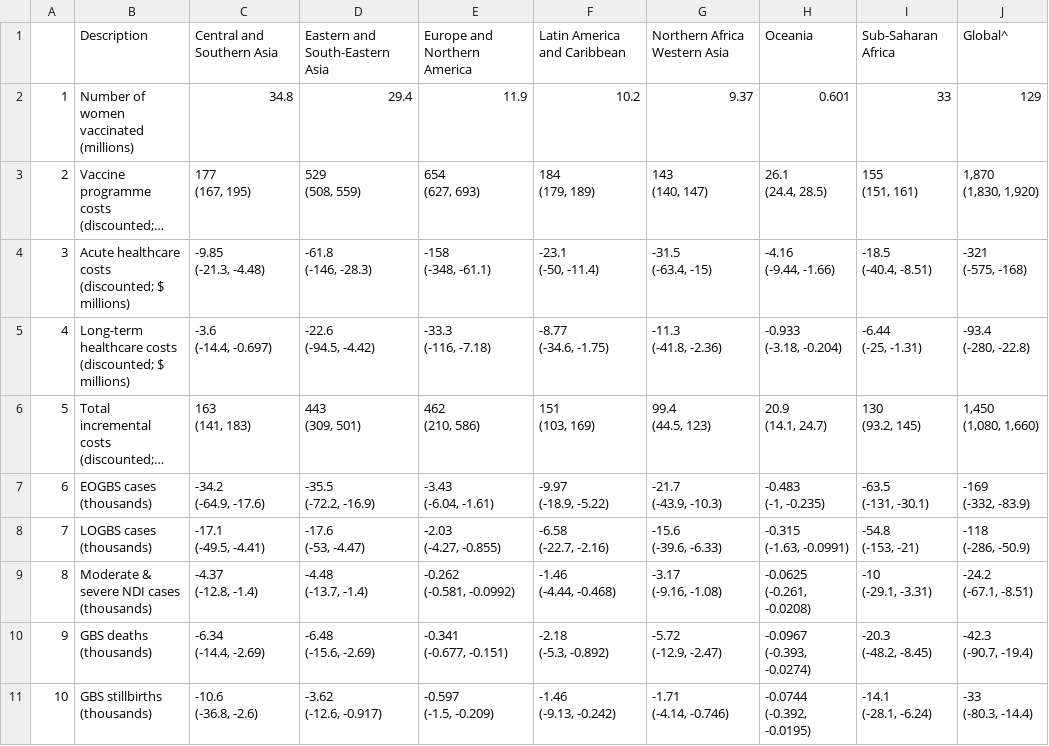
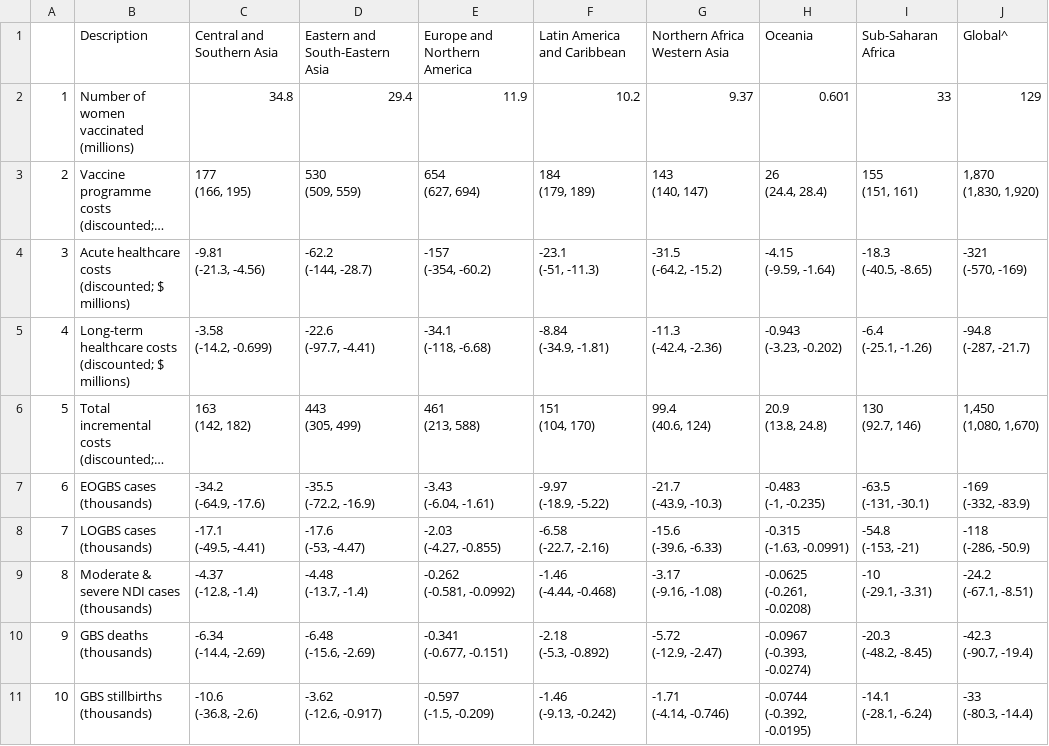
Before and after one commit to mert0248/GBS-vax-econ-model, a CSV file: output/Supplmentary_table_1-high-coverage_incremental_outcomes2022-05-26_sdg.csv, drawn as a sheet; only a part is shown; long unchanged cells end in …; ↵ is a line break in a cell; the diff covers the shown part only; the diff names each change by its address in the sheet, - before the commit and + after, or states it on an @@ line.

```diff
--- a/output/Supplmentary_table_1-high-coverage_incremental_outcomes2022-05-26_sdg.csv
+++ b/output/Supplmentary_table_1-high-coverage_incremental_outcomes2022-05-26_sdg.csv
-C3: 177 ↵ (167, 195)
+C3: 177 ↵ (166, 195)
-D3: 529 ↵ (508, 559)
+D3: 530 ↵ (509, 559)
-E3: 654 ↵ (627, 693)
+E3: 654 ↵ (627, 694)
-H3: 26.1 ↵ (24.4, 28.5)
+H3: 26 ↵ (24.4, 28.4)
-C4: -9.85 ↵ (-21.3, -4.48)
+C4: -9.81 ↵ (-21.3, -4.56)
-D4: -61.8 ↵ (-146, -28.3)
+D4: -62.2 ↵ (-144, -28.7)
-E4: -158 ↵ (-348, -61.1)
+E4: -157 ↵ (-354, -60.2)
-F4: -23.1 ↵ (-50, -11.4)
+F4: -23.1 ↵ (-51, -11.3)
-G4: -31.5 ↵ (-63.4, -15)
+G4: -31.5 ↵ (-64.2, -15.2)
-H4: -4.16 ↵ (-9.44, -1.66)
+H4: -4.15 ↵ (-9.59, -1.64)
-I4: -18.5 ↵ (-40.4, -8.51)
+I4: -18.3 ↵ (-40.5, -8.65)
-J4: -321 ↵ (-575, -168)
+J4: -321 ↵ (-570, -169)
-C5: -3.6 ↵ (-14.4, -0.697)
+C5: -3.58 ↵ (-14.2, -0.699)
-D5: -22.6 ↵ (-94.5, -4.42)
+D5: -22.6 ↵ (-97.7, -4.41)
-E5: -33.3 ↵ (-116, -7.18)
+E5: -34.1 ↵ (-118, -6.68)
-F5: -8.77 ↵ (-34.6, -1.75)
+F5: -8.84 ↵ (-34.9, -1.81)
-G5: -11.3 ↵ (-41.8, -2.36)
+G5: -11.3 ↵ (-42.4, -2.36)
-H5: -0.933 ↵ (-3.18, -0.204)
+H5: -0.943 ↵ (-3.23, -0.202)
-I5: -6.44 ↵ (-25, -1.31)
+I5: -6.4 ↵ (-25.1, -1.26)
-J5: -93.4 ↵ (-280, -22.8)
+J5: -94.8 ↵ (-287, -21.7)
-C6: 163 ↵ (141, 183)
+C6: 163 ↵ (142, 182)
-D6: 443 ↵ (309, 501)
+D6: 443 ↵ (305, 499)
-E6: 462 ↵ (210, 586)
+E6: 461 ↵ (213, 588)
-F6: 151 ↵ (103, 169)
+F6: 151 ↵ (104, 170)
-G6: 99.4 ↵ (44.5, 123)
+G6: 99.4 ↵ (40.6, 124)
-H6: 20.9 ↵ (14.1, 24.7)
+H6: 20.9 ↵ (13.8, 24.8)
-I6: 130 ↵ (93.2, 145)
+I6: 130 ↵ (92.7, 146)
-J6: 1,450 ↵ (1,080, 1,660)
+J6: 1,450 ↵ (1,080, 1,670)
```
Also changed, not shown: 32 edited cells elsewhere in this file, output/Supplmentary_table_1-high-coverage_incremental_outcomes2022-05-26_wb.csv, output/Table_1-incremental_outcomes2022-05-26_sdg.csv, 43 other files.
